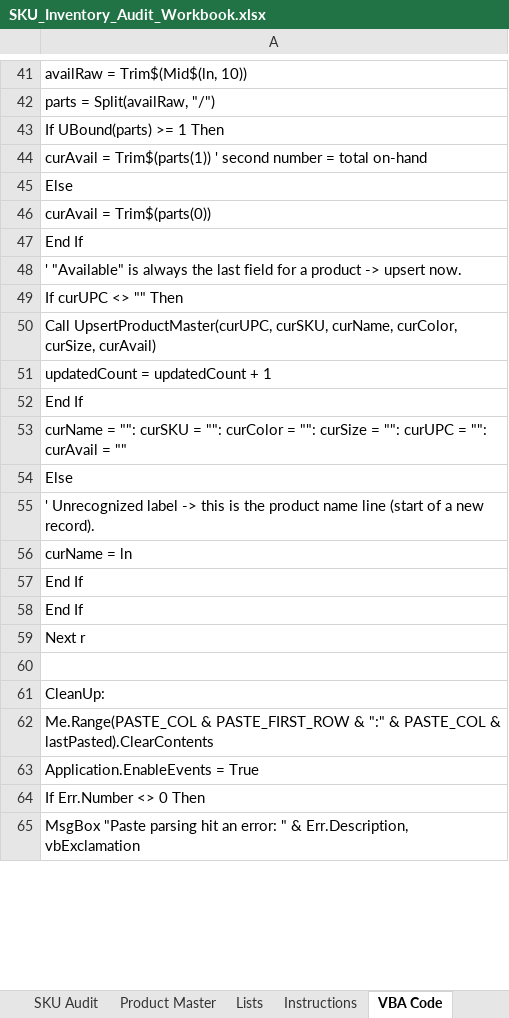
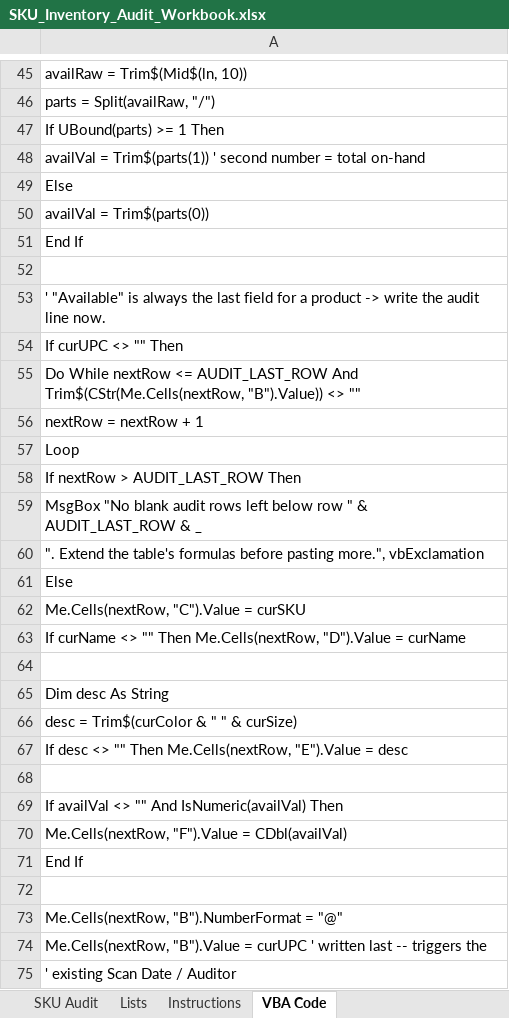
Before and after one commit to LeeGordonSnyder/Audit-project, an Excel workbook: SKU_Inventory_Audit_Workbook.xlsx, sheet VBA Code, drawn as a sheet; only a part is shown, gaps mark what is left out; the shorter side is filled out with more unchanged rows; values as stored, in another font and other column widths than the file's, no borders; addresses are those after the commit; the diff covers the shown part only; the diff names each change by its address in the sheet, - before the commit and + after, or states it on an @@ line.

```diff
--- a/SKU_Inventory_Audit_Workbook.xlsx (sheet VBA Code)
+++ b/SKU_Inventory_Audit_Workbook.xlsx (sheet VBA Code)
-sheet tab: Product Master
-A48: curAvail = Trim$(parts(1))…
+A48: availVal = Trim$(parts(1))…
-A50: curAvail = Trim$(parts(0))
+A50: availVal = Trim$(parts(0))
+row 52: (empty)
-A53: …product -> upsert now.
+A53: …product -> write the audit line now.
-A55: Call UpsertProductMaster(curUPC, curSKU, curName, curColor, curSize, curAvail)
+A55: Do While nextRow <= AUDIT_LAST_ROW And Trim$(CStr(Me.Cells(nextRow, "B").Value)) <> ""
-A56: updatedCount = updatedCount + 1
+A56: nextRow = nextRow + 1
+row 57: Loop
+row 58: If nextRow > AUDIT_LAST_ROW Then
+row 59: MsgBox "No blank audit rows left below row " & AUDIT_LAST_ROW & _
+row 60: ". Extend the table's formulas before pasting more.", vbExclamation
+row 61: Else
+row 62: Me.Cells(nextRow, "C").Value = curSKU
+row 63: If curName <> "" Then Me.Cells(nextRow, "D").Value = curName
+row 64: (empty)
-row 96: Dim desc As String
+row 65: Dim desc As String
+row 66: desc = Trim$(curColor & " " & curSize)
+row 67: If desc <> "" Then Me.Cells(nextRow, "E").Value = desc
+row 68: (empty)
+row 69: If availVal <> "" And IsNumeric(availVal) Then
+row 70: Me.Cells(nextRow, "F").Value = CDbl(availVal)
+row 72: (empty)
-A73: curName = "": curSKU = "": curColor = "": curSize = "": curUPC = "": curAvail = ""
+A73: Me.Cells(nextRow, "B").NumberFormat = "@"
+row 74: Me.Cells(nextRow, "B").Value = curUPC ' written last -- triggers the
+row 75: ' existing Scan Date / Auditor
```
Also changed, not shown: 10 added rows, 31 removed rows, 2 moved rows and 8 edited cells elsewhere in this sheet, sheet Instructions, sheet SKU Audit, formulas that keep their value, charts or pictures, 2 other files.
